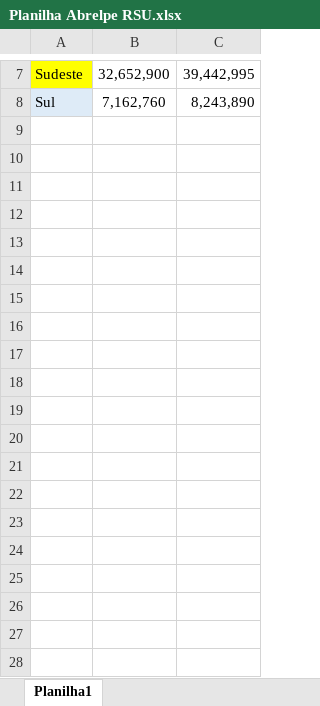
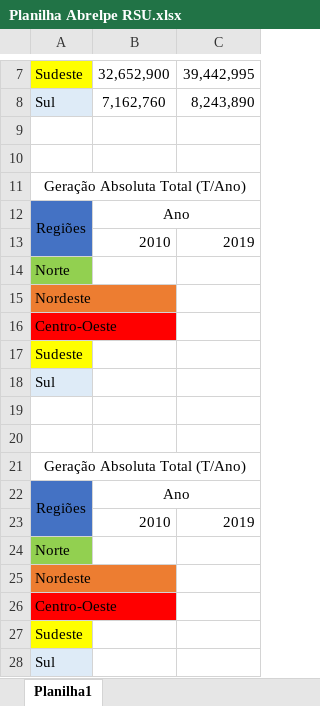
Before and after one commit to GabrielDSS0/ETEC-Coisas-Escolares, an Excel workbook: 1 etim ds 2022/EAMT/Planilha Abrelpe RSU.xlsx, sheet Planilha1, drawn as a sheet; only a part is shown, gaps mark what is left out; values as stored, in another font and other column widths than the file's, no borders; the diff names each change by its address in the sheet, - before the commit and + after, or states it on an @@ line.

Commit message:
update EAMT - Planilhas atualizadas | LPL

```diff
--- a/1 etim ds 2022/EAMT/Planilha Abrelpe RSU.xlsx (sheet Planilha1)
+++ b/1 etim ds 2022/EAMT/Planilha Abrelpe RSU.xlsx (sheet Planilha1)
+row 9: (empty)
+row 10: (empty)
+row 11: Geração Absoluta Total (T/Ano)
+row 12: Regiões | Ano
+row 13:  | 2010 | 2019
+row 14: Norte
+row 15: Nordeste
+row 16: Centro-Oeste
+row 17: Sudeste
+row 18: Sul
+row 19: (empty)
+row 20: (empty)
+row 21: Geração Absoluta Total (T/Ano)
+row 22: Regiões | Ano
+row 23:  | 2010 | 2019
+row 24: Norte
+row 25: Nordeste
+row 26: Centro-Oeste
+row 27: Sudeste
+row 28: Sul
```
Also changed, not shown: 10 other files.
